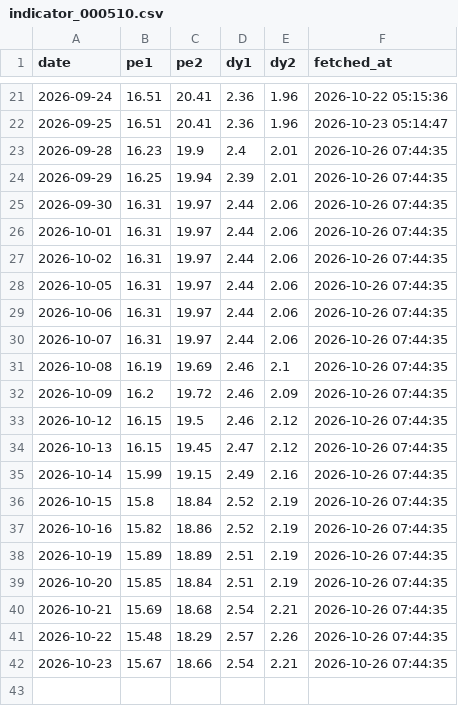
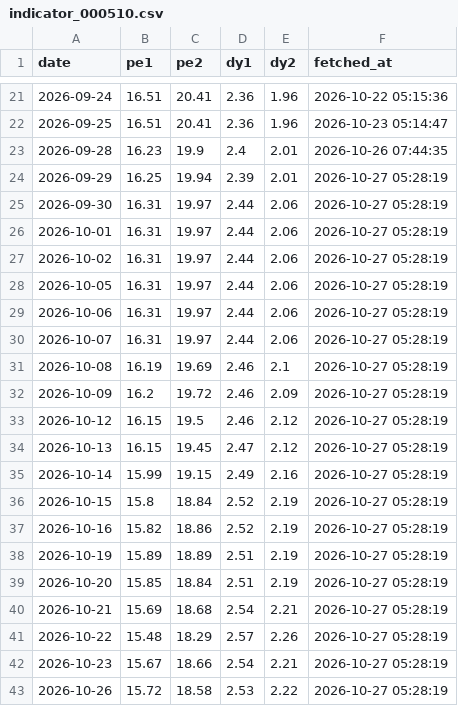
Before and after one commit to conan841120-cmyk/index-valuation-board, a CSV file: data/official_snapshots/indicator_000510.csv, drawn as a sheet; only a part is shown, gaps mark what is left out.

```diff
--- a/data/official_snapshots/indicator_000510.csv
+++ b/data/official_snapshots/indicator_000510.csv
@@ -23,20 +23,21 @@ date,pe1,pe2,dy1,dy2,fetched_at
 2026-09-28,16.23,19.9,2.4,2.01,2026-10-26 07:44:35
-2026-09-29,16.25,19.94,2.39,2.01,2026-10-26 07:44:35
-2026-09-30,16.31,19.97,2.44,2.06,2026-10-26 07:44:35
-2026-10-01,16.31,19.97,2.44,2.06,2026-10-26 07:44:35
-2026-10-02,16.31,19.97,2.44,2.06,2026-10-26 07:44:35
-2026-10-05,16.31,19.97,2.44,2.06,2026-10-26 07:44:35
-2026-10-06,16.31,19.97,2.44,2.06,2026-10-26 07:44:35
-2026-10-07,16.31,19.97,2.44,2.06,2026-10-26 07:44:35
-2026-10-08,16.19,19.69,2.46,2.1,2026-10-26 07:44:35
-2026-10-09,16.2,19.72,2.46,2.09,2026-10-26 07:44:35
-2026-10-12,16.15,19.5,2.46,2.12,2026-10-26 07:44:35
-2026-10-13,16.15,19.45,2.47,2.12,2026-10-26 07:44:35
-2026-10-14,15.99,19.15,2.49,2.16,2026-10-26 07:44:35
-2026-10-15,15.8,18.84,2.52,2.19,2026-10-26 07:44:35
-2026-10-16,15.82,18.86,2.52,2.19,2026-10-26 07:44:35
-2026-10-19,15.89,18.89,2.51,2.19,2026-10-26 07:44:35
-2026-10-20,15.85,18.84,2.51,2.19,2026-10-26 07:44:35
-2026-10-21,15.69,18.68,2.54,2.21,2026-10-26 07:44:35
-2026-10-22,15.48,18.29,2.57,2.26,2026-10-26 07:44:35
-2026-10-23,15.67,18.66,2.54,2.21,2026-10-26 07:44:35
+2026-09-29,16.25,19.94,2.39,2.01,2026-10-27 05:28:19
+2026-09-30,16.31,19.97,2.44,2.06,2026-10-27 05:28:19
+2026-10-01,16.31,19.97,2.44,2.06,2026-10-27 05:28:19
+2026-10-02,16.31,19.97,2.44,2.06,2026-10-27 05:28:19
+2026-10-05,16.31,19.97,2.44,2.06,2026-10-27 05:28:19
+2026-10-06,16.31,19.97,2.44,2.06,2026-10-27 05:28:19
+2026-10-07,16.31,19.97,2.44,2.06,2026-10-27 05:28:19
+2026-10-08,16.19,19.69,2.46,2.1,2026-10-27 05:28:19
+2026-10-09,16.2,19.72,2.46,2.09,2026-10-27 05:28:19
+2026-10-12,16.15,19.5,2.46,2.12,2026-10-27 05:28:19
+2026-10-13,16.15,19.45,2.47,2.12,2026-10-27 05:28:19
+2026-10-14,15.99,19.15,2.49,2.16,2026-10-27 05:28:19
+2026-10-15,15.8,18.84,2.52,2.19,2026-10-27 05:28:19
+2026-10-16,15.82,18.86,2.52,2.19,2026-10-27 05:28:19
+2026-10-19,15.89,18.89,2.51,2.19,2026-10-27 05:28:19
+2026-10-20,15.85,18.84,2.51,2.19,2026-10-27 05:28:19
+2026-10-21,15.69,18.68,2.54,2.21,2026-10-27 05:28:19
+2026-10-22,15.48,18.29,2.57,2.26,2026-10-27 05:28:19
+2026-10-23,15.67,18.66,2.54,2.21,2026-10-27 05:28:19
+2026-10-26,15.72,18.58,2.53,2.22,2026-10-27 05:28:19
```
Also changed, not shown: data/official_snapshots/indicator_000922.csv, data/official_snapshots/indicator_H30269.csv, 6 other files.
